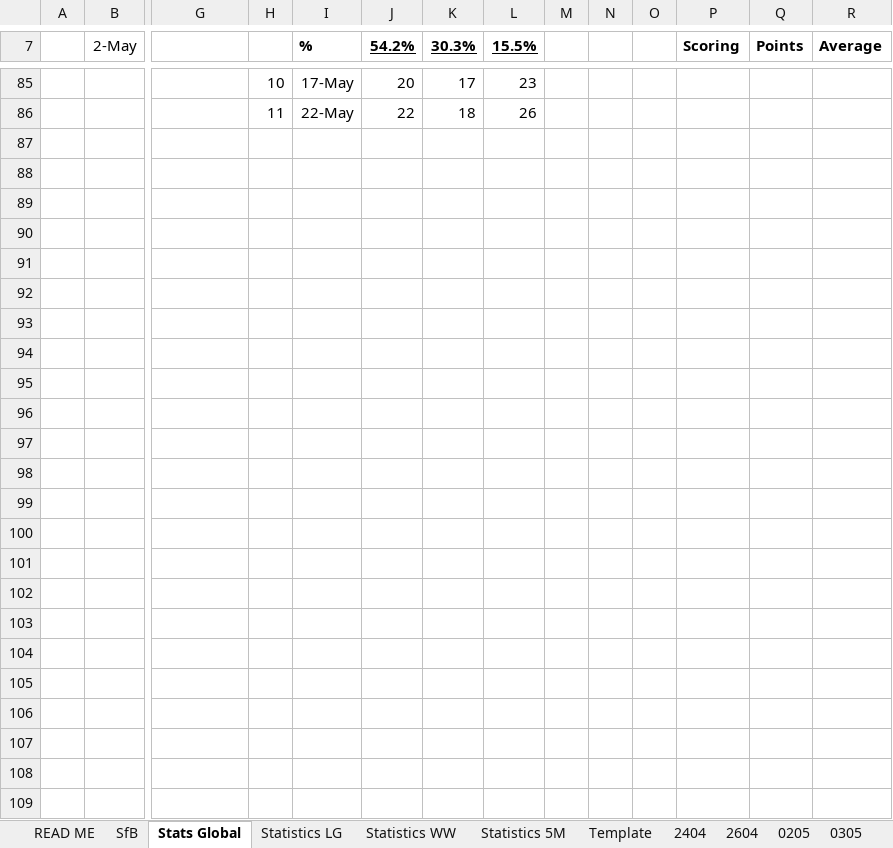
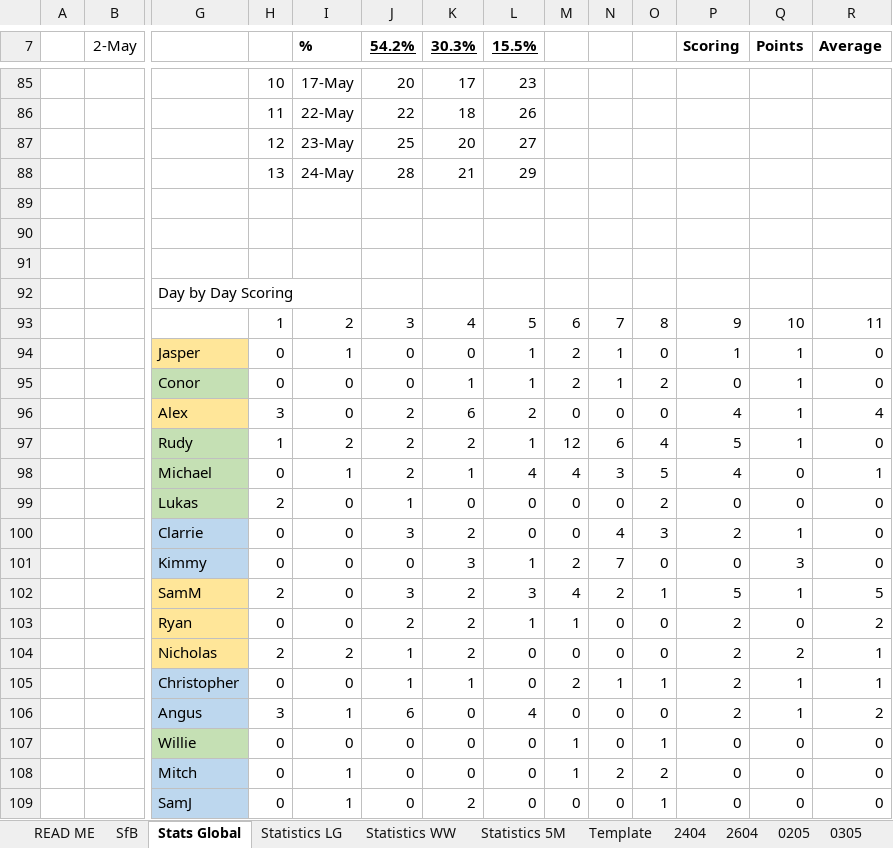
Before and after one commit to KingGoose20/TLTBO, an Excel workbook: Other Files/PastResults.xlsx, sheet Stats Global, drawn as a sheet; only a part is shown, gaps mark what is left out; values as stored, in another font and other column widths than the file's, no borders; charts and pictures and conditional formats and table styles not drawn; rows hold the shown columns only; the diff names each change by its address in the sheet, - before the commit and + after, or states it on an @@ line.

```diff
--- a/Other Files/PastResults.xlsx (sheet Stats Global)
+++ b/Other Files/PastResults.xlsx (sheet Stats Global)
+row 87:  |  |  | 12 | 23-May | 25 | 20 | 27
+row 88:  |  |  | 13 | 24-May | 28 | 21 | 29
+row 89: (empty)
+row 90: (empty)
+row 91: (empty)
+row 92:  |  | Day by Day Scoring
+row 93:  |  |  | 1 | 2 | 3 | 4 | 5 | 6 | 7 | 8 | 9 | 10 | 11
+row 94:  |  | Jasper | 0 | 1 | 0 | 0 | 1 | 2 | 1 | 0 | 1 | 1 | 0
+row 95:  |  | Conor | 0 | 0 | 0 | 1 | 1 | 2 | 1 | 2 | 0 | 1 | 0
+row 96:  |  | Alex | 3 | 0 | 2 | 6 | 2 | 0 | 0 | 0 | 4 | 1 | 4
+row 97:  |  | Rudy | 1 | 2 | 2 | 2 | 1 | 12 | 6 | 4 | 5 | 1 | 0
+row 98:  |  | Michael | 0 | 1 | 2 | 1 | 4 | 4 | 3 | 5 | 4 | 0 | 1
+row 99:  |  | Lukas | 2 | 0 | 1 | 0 | 0 | 0 | 0 | 2 | 0 | 0 | 0
+row 100:  |  | Clarrie | 0 | 0 | 3 | 2 | 0 | 0 | 4 | 3 | 2 | 1 | 0
+row 101:  |  | Kimmy | 0 | 0 | 0 | 3 | 1 | 2 | 7 | 0 | 0 | 3 | 0
+row 102:  |  | SamM | 2 | 0 | 3 | 2 | 3 | 4 | 2 | 1 | 5 | 1 | 5
+row 103:  |  | Ryan | 0 | 0 | 2 | 2 | 1 | 1 | 0 | 0 | 2 | 0 | 2
+row 104:  |  | Nicholas | 2 | 2 | 1 | 2 | 0 | 0 | 0 | 0 | 2 | 2 | 1
+row 105:  |  | Christopher | 0 | 0 | 1 | 1 | 0 | 2 | 1 | 1 | 2 | 1 | 1
+row 106:  |  | Angus | 3 | 1 | 6 | 0 | 4 | 0 | 0 | 0 | 2 | 1 | 2
+row 107:  |  | Willie | 0 | 0 | 0 | 0 | 0 | 1 | 0 | 1 | 0 | 0 | 0
+row 108:  |  | Mitch | 0 | 1 | 0 | 0 | 0 | 1 | 2 | 2 | 0 | 0 | 0
+row 109:  |  | SamJ | 0 | 1 | 0 | 2 | 0 | 0 | 0 | 1 | 0 | 0 | 0
```
Also changed, not shown: charts or pictures, 6 other files.
